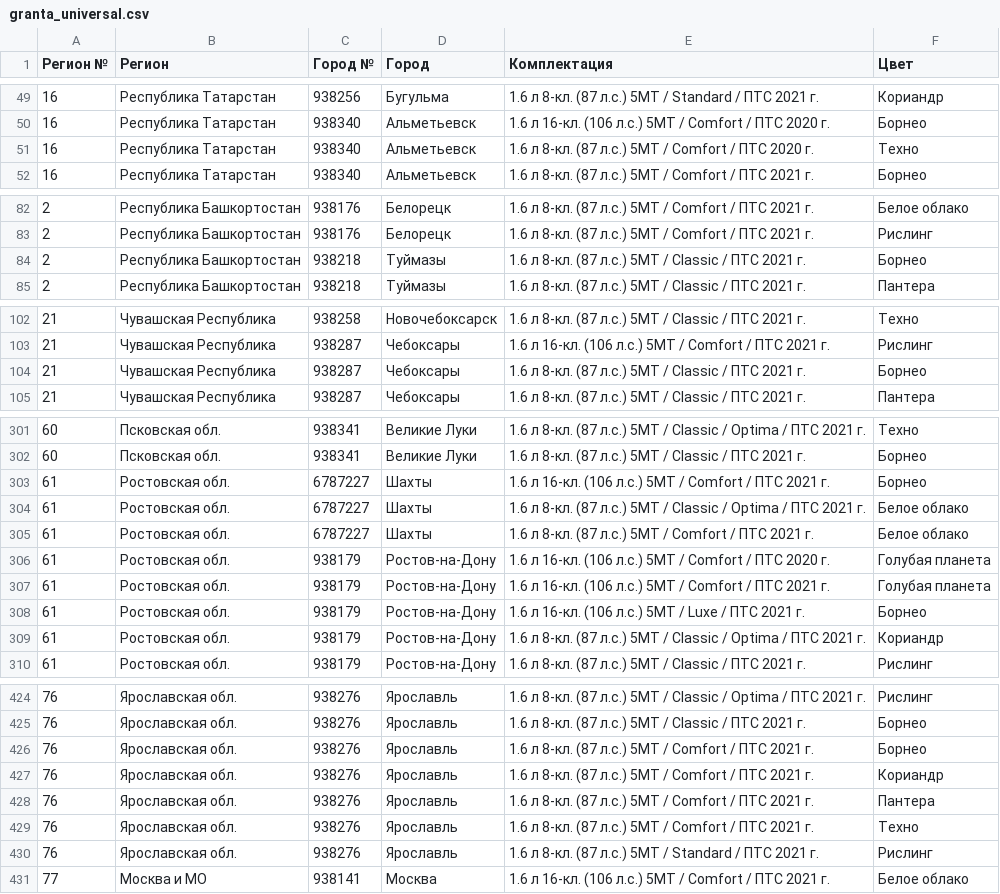
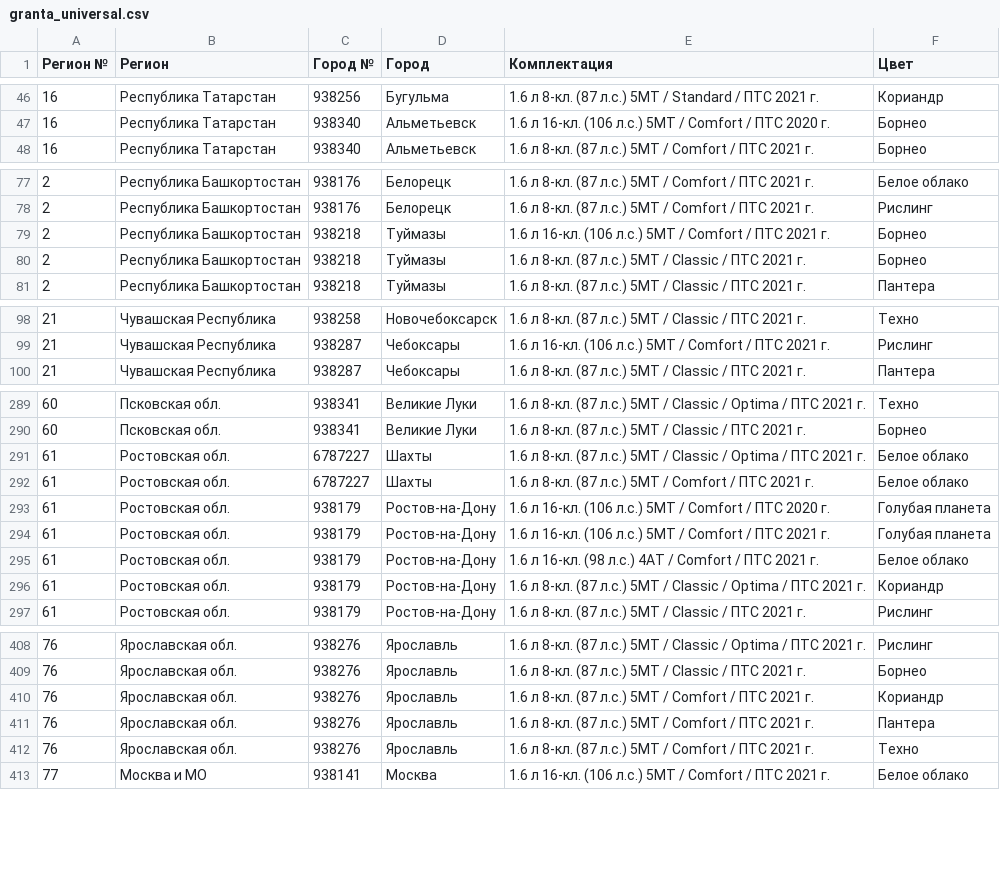
Before and after one commit to kafeg/ladacsv, a CSV file: granta_universal.csv, drawn as a sheet; only a part is shown, gaps mark what is left out; the diff covers the shown part only.

```diff
--- a/granta_universal.csv
+++ b/granta_universal.csv
@@ -50,3 +47,2 @@
 16, Республика Татарстан, 938340, Альметьевск, 1.6 л 16-кл. (106 л.с.) 5МТ / Comfort / ПТС 2020 г., Борнео
-16, Республика Татарстан, 938340, Альметьевск, 1.6 л 8-кл. (87 л.с.) 5МТ / Comfort / ПТС 2020 г., Техно
 16, Республика Татарстан, 938340, Альметьевск, 1.6 л 8-кл. (87 л.с.) 5МТ / Comfort / ПТС 2021 г., Борнео
@@ -83,2 +78,3 @@
 2, Республика Башкортостан, 938176, Белорецк, 1.6 л 8-кл. (87 л.с.) 5МТ / Comfort / ПТС 2021 г., Рислинг
+2, Республика Башкортостан, 938218, Туймазы, 1.6 л 16-кл. (106 л.с.) 5МТ / Comfort / ПТС 2021 г., Борнео
 2, Республика Башкортостан, 938218, Туймазы, 1.6 л 8-кл. (87 л.с.) 5МТ / Classic / ПТС 2021 г., Борнео
@@ -103,3 +99,2 @@
 21, Чувашская Республика, 938287, Чебоксары, 1.6 л 16-кл. (106 л.с.) 5МТ / Comfort / ПТС 2021 г., Рислинг
-21, Чувашская Республика, 938287, Чебоксары, 1.6 л 8-кл. (87 л.с.) 5МТ / Classic / ПТС 2021 г., Борнео
 21, Чувашская Республика, 938287, Чебоксары, 1.6 л 8-кл. (87 л.с.) 5МТ / Classic / ПТС 2021 г., Пантера
@@ -302,3 +290,2 @@
 60, Псковская обл., 938341, Великие Луки, 1.6 л 8-кл. (87 л.с.) 5МТ / Classic / ПТС 2021 г., Борнео
-61, Ростовская обл., 6787227, Шахты, 1.6 л 16-кл. (106 л.с.) 5МТ / Comfort / ПТС 2021 г., Борнео
 61, Ростовская обл., 6787227, Шахты, 1.6 л 8-кл. (87 л.с.) 5МТ / Classic / Optima / ПТС 2021 г., Белое облако
@@ -307,3 +294,3 @@
 61, Ростовская обл., 938179, Ростов-на-Дону, 1.6 л 16-кл. (106 л.с.) 5МТ / Comfort / ПТС 2021 г., Голубая планета
-61, Ростовская обл., 938179, Ростов-на-Дону, 1.6 л 16-кл. (106 л.с.) 5МТ / Luxe / ПТС 2021 г., Борнео
+61, Ростовская обл., 938179, Ростов-на-Дону, 1.6 л 16-кл. (98 л.с.) 4АТ / Comfort / ПТС 2021 г., Белое облако
 61, Ростовская обл., 938179, Ростов-на-Дону, 1.6 л 8-кл. (87 л.с.) 5МТ / Classic / Optima / ПТС 2021 г., Кориандр
@@ -425,3 +409,2 @@
 76, Ярославская обл., 938276, Ярославль, 1.6 л 8-кл. (87 л.с.) 5МТ / Classic / ПТС 2021 г., Борнео
-76, Ярославская обл., 938276, Ярославль, 1.6 л 8-кл. (87 л.с.) 5МТ / Comfort / ПТС 2021 г., Борнео
 76, Ярославская обл., 938276, Ярославль, 1.6 л 8-кл. (87 л.с.) 5МТ / Comfort / ПТС 2021 г., Кориандр
@@ -429,3 +412,2 @@
 76, Ярославская обл., 938276, Ярославль, 1.6 л 8-кл. (87 л.с.) 5МТ / Comfort / ПТС 2021 г., Техно
-76, Ярославская обл., 938276, Ярославль, 1.6 л 8-кл. (87 л.с.) 5МТ / Standard / ПТС 2021 г., Рислинг
 77, Москва и МО, 938141, Москва, 1.6 л 16-кл. (106 л.с.) 5МТ / Comfort / ПТС 2021 г., Белое облако
```
Also changed, not shown: 5 added rows, 20 removed rows and 2 edited cells elsewhere in this file, granta_cross.csv, niva-legend_3doors.csv, 22 other files.
